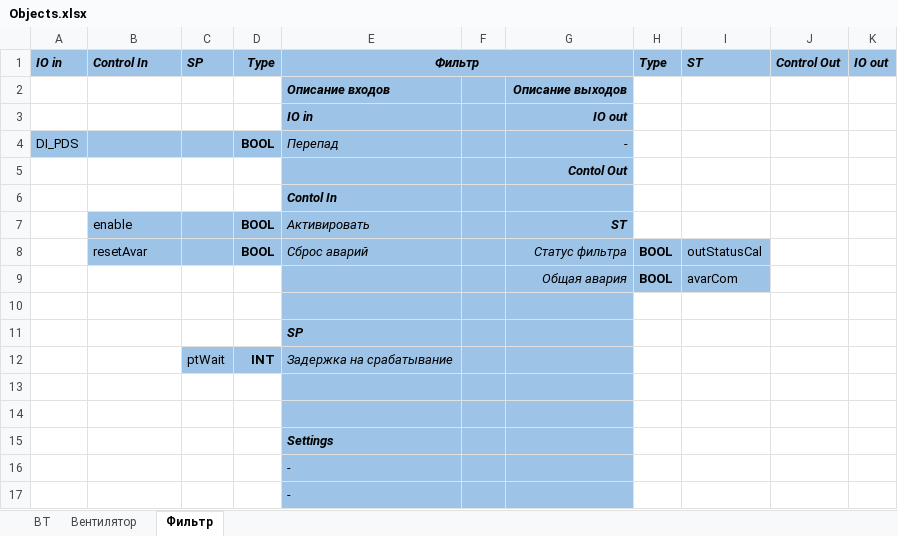
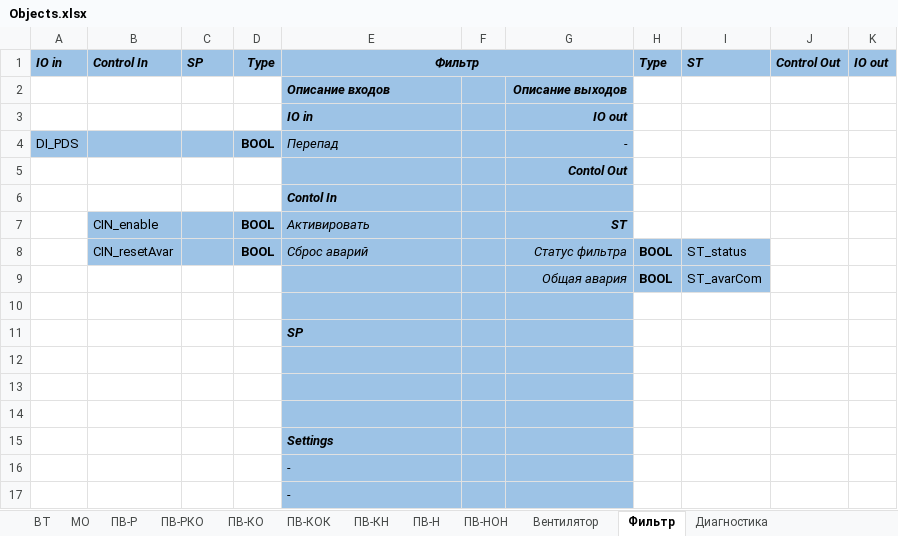
Before and after one commit to artrus/EcoStruxureConfigurator, an Excel workbook: EcoStruxureConfigurator/_Res/Objects.xlsx, sheet Фильтр, drawn as a sheet; values as stored, in another font and other column widths than the file's, no borders; the diff names each change by its address in the sheet, - before the commit and + after, or states it on an @@ line.

```diff
--- a/EcoStruxureConfigurator/_Res/Objects.xlsx (sheet Фильтр)
+++ b/EcoStruxureConfigurator/_Res/Objects.xlsx (sheet Фильтр)
+sheet tab: МО
+sheet tab: ПВ-Р
+sheet tab: ПВ-РКО
+sheet tab: ПВ-КО
+sheet tab: ПВ-КОК
+sheet tab: ПВ-КН
+sheet tab: ПВ-Н
+sheet tab: ПВ-НОН
+sheet tab: Диагностика
-B7 (Control In): enable
+B7 (Control In): CIN_enable
-B8 (Control In): resetAvar
+B8 (Control In): CIN_resetAvar
-I8 (ST): outStatusCal
+I8 (ST): ST_status
-I9 (ST): avarCom
+I9 (ST): ST_avarCom
-row 12:  |  | ptWait | INT | Задержка на срабатывание
+row 12: (empty)
-C12:D12 fill: #9DC3E6
+C12:D12 fill: none
```
Also changed, not shown: sheet ВТ, sheet Вентилятор, EcoStruxureConfigurator/_Res/IO---Modbus.xlsx, EcoStruxureConfigurator/_Res/IO.xlsm, 12 other files.
